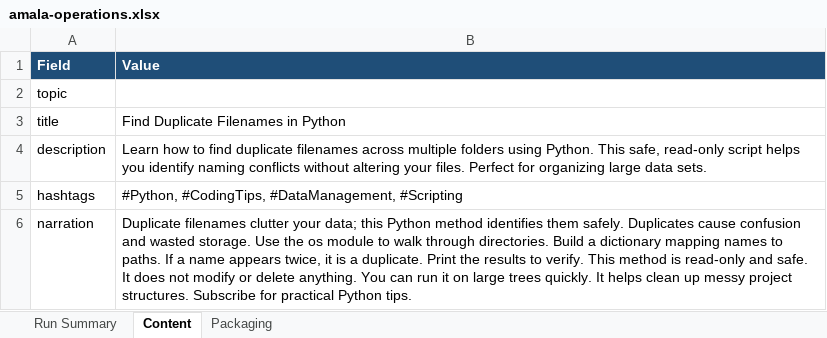
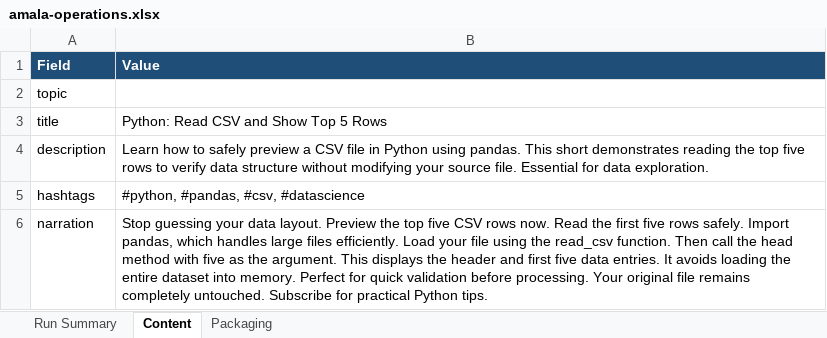
Before and after one commit to amalraj020-a11y/automated-YT-operations, an Excel workbook: reports/latest/amala-operations.xlsx, sheet Content, drawn as a sheet; values as stored, in another font and other column widths than the file's, no borders; the diff names each change by its address in the sheet, - before the commit and + after, or states it on an @@ line.

```diff
--- a/reports/latest/amala-operations.xlsx (sheet Content)
+++ b/reports/latest/amala-operations.xlsx (sheet Content)
-B3 (Value): Find Duplicate Filenames in Python
+B3 (Value): Python: Read CSV and Show Top 5 Rows
-B4 (Value): …how to find duplicate filenames across multiple folders using Python. This safe, read-only script helps you identify naming conflicts without altering your files. Perfect for organizing large data sets.
+B4 (Value): …how to safely preview a CSV file in Python using pandas. This short demonstrates reading the top five rows to verify data structure without modifying your source file. Essential for data exploration.
-B5 (Value): #Python, #CodingTips, #DataManagement, #Scripting
+B5 (Value): #python, #pandas, #csv, #datascience
-B6 (Value): Duplicate filenames clutter your data; this Python method identifies them safely. Duplicates cause confusion and wasted storage. Use the os module to walk through directories. Build a dictionary mapping names to paths. If a name appears twice, it is a duplicate. Print the results to verify. This method is read-only and safe. It does not modify or delete anything. You can run it on large trees quickly. It helps clean up messy project structures. Subscribe for…
+B6 (Value): Stop guessing your data layout. Preview the top five CSV rows now. Read the first five rows safely. Import pandas, which handles large files efficiently. Load your file using the read_csv function. Then call the head method with five as the argument. This displays the header and first five data entries. It avoids loading the entire dataset into memory. Perfect for quick validation before processing. Your original file remains completely untouched. Subscribe for…
```
Also changed, not shown: sheet Run Summary, sheet Packaging.
